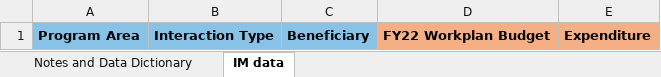
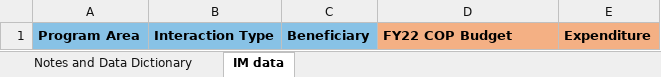
Before and after one commit to USAID-OHA-SI/EA-Utilities, an Excel workbook: template_automation/ARPA_DREAMS_templates/quarterly_template_cdi.xlsx, sheet IM data, drawn as a sheet; values as stored, in another font and other column widths than the file's, no borders; the diff names each change by its address in the sheet, - before the commit and + after, or states it on an @@ line.

Commit message:
Update quarterly_template_cdi.xlsx

```diff
--- a/template_automation/ARPA_DREAMS_templates/quarterly_template_cdi.xlsx (sheet IM data)
+++ b/template_automation/ARPA_DREAMS_templates/quarterly_template_cdi.xlsx (sheet IM data)
-D1: FY22 Workplan Budget
+D1: FY22 COP Budget
```
